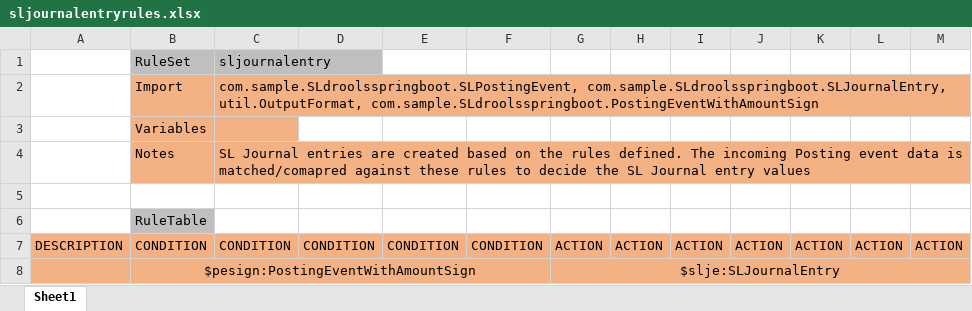
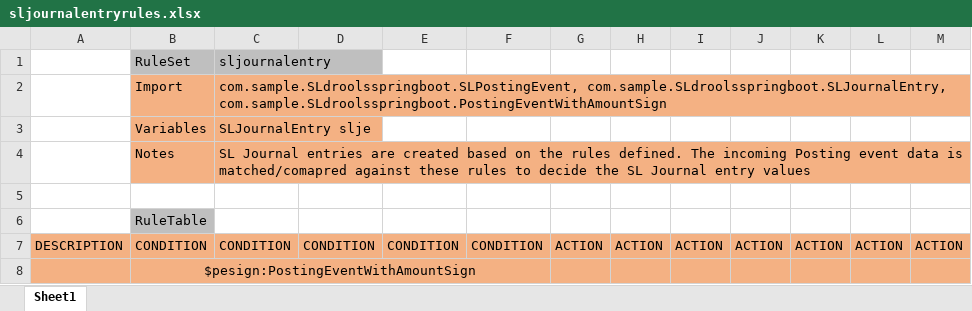
Before and after one commit to xinlutu2/KafkaSpringbootDroolsDecisiontable, an Excel workbook: src/main/resources/rules/sljournalentryrules.xlsx, sheet Sheet1, drawn as a sheet; only a part is shown; values as stored, in another font and other column widths than the file's, no borders; removed rows and columns are numbered as before the commit, all else as after; the diff covers the shown part only; the diff names each change by its address in the sheet, - before the commit and + after, or states it on an @@ line.

```diff
--- a/src/main/resources/rules/sljournalentryrules.xlsx (sheet Sheet1)
+++ b/src/main/resources/rules/sljournalentryrules.xlsx (sheet Sheet1)
-C2: com.sample.SLdroolsspringboot.SLPostingEvent, com.sample.SLdroolsspringboot.SLJournalEntry, util.OutputFormat, com.sample.SLdroolsspringboot.PostingEventWithAmountSign
+C2: com.sample.SLdroolsspringboot.SLPostingEvent, com.sample.SLdroolsspringboot.SLJournalEntry, com.sample.SLdroolsspringboot.PostingEventWithAmountSign
-C3: (empty)
+C3: SLJournalEntry slje
-G8: $slje:SLJournalEntry
+G8: (empty)
-G8:M8 merged
```
Also changed, not shown: 18 added rows and 7 edited cells elsewhere in this sheet, 14 other files.
